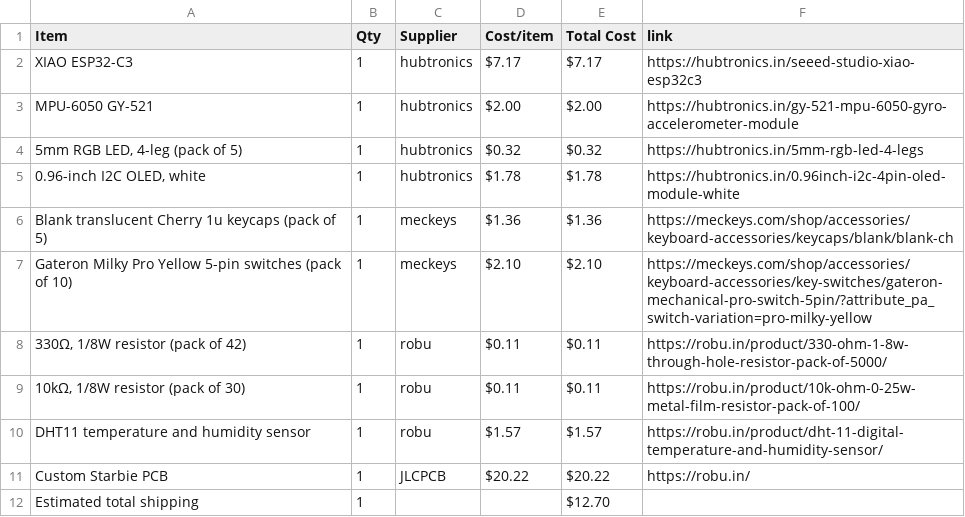
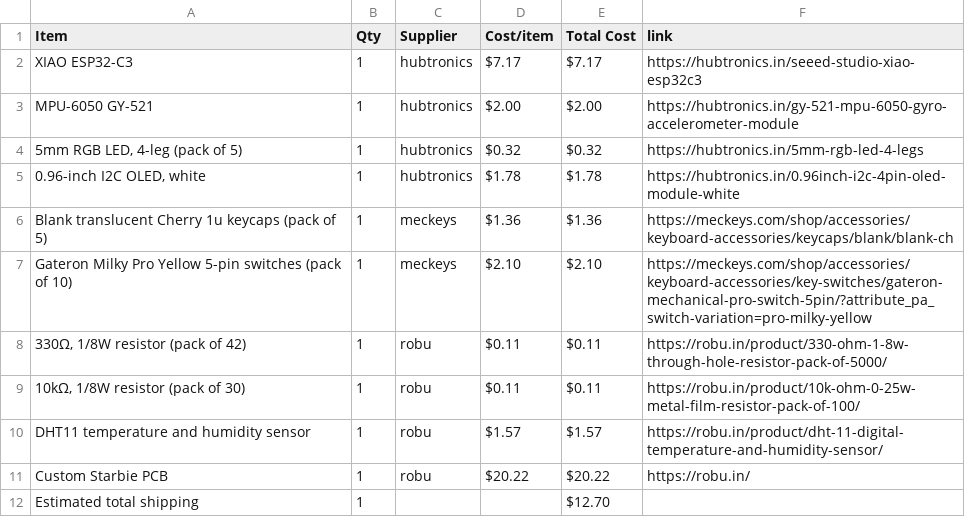
Before and after one commit to Senvor/Starbie, a CSV file: BOM.csv, drawn as a sheet.

Commit message:
Update supplier for Custom Starbie PCB entry

```diff
--- a/BOM.csv
+++ b/BOM.csv
@@ -10,3 +10,3 @@ Gateron Milky Pro Yellow 5-pin switches (pack of 10),1,meckeys,$2.10,$2.10,https
 DHT11 temperature and humidity sensor,1,robu,$1.57,$1.57,https://robu.in/product/dht-11-digital-temperature-and-humidity-sensor/
-Custom Starbie PCB,1,JLCPCB,$20.22,$20.22,https://robu.in/
+Custom Starbie PCB,1,robu,$20.22,$20.22,https://robu.in/
 Estimated total shipping,1,,,$12.70,
```
